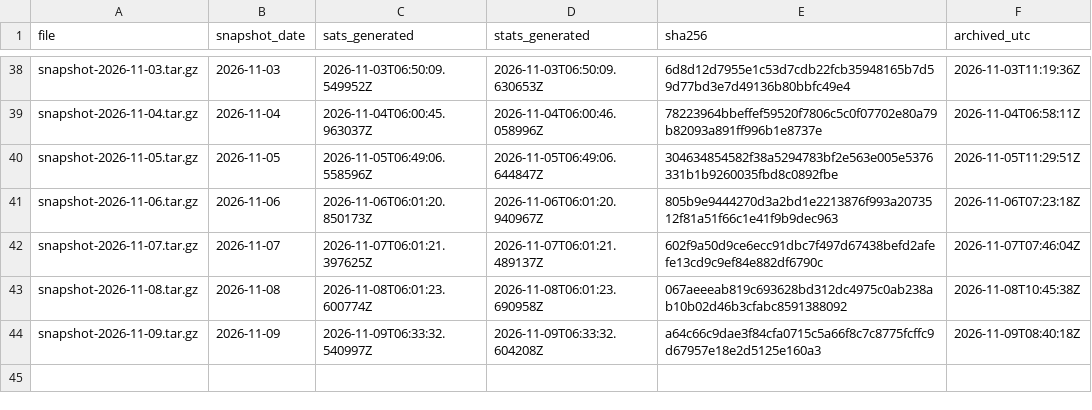
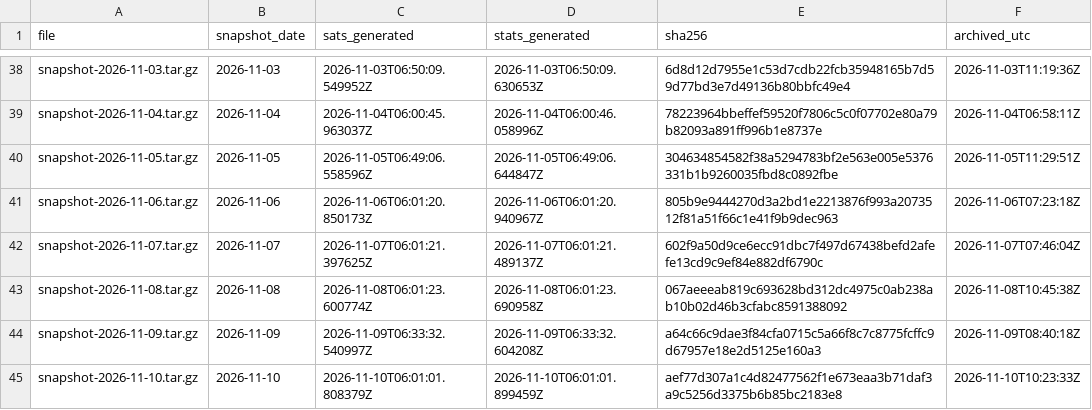
Before and after one commit to hallamburnapp-cloud/stars-observatory-data, a CSV file: snapshots.csv, drawn as a sheet; only a part is shown, gaps mark what is left out; the diff names each change by its address in the sheet, - before the commit and + after, or states it on an @@ line.

```diff
--- a/snapshots.csv
+++ b/snapshots.csv
+row 45: snapshot-2026-11-10.tar.gz | 2026-11-10 | 2026-11-10T06:01:01.808379Z | 2026-11-10T06:01:01.899459Z | aef77d307a1c4d82477562f1e673eaa3b71daf3a9c5256d3375b6b85bc2183e8 | 2026-11-10T10:23:33Z
```
